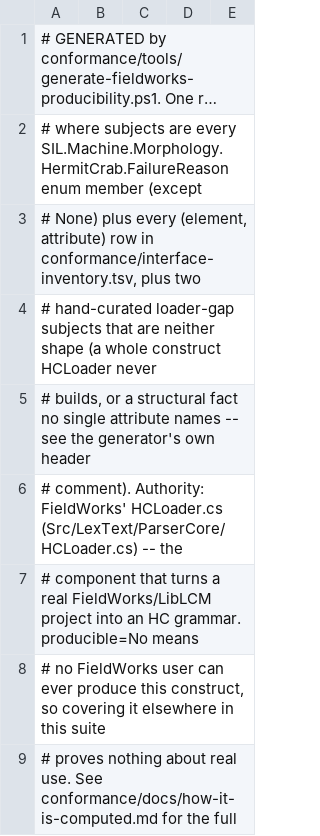
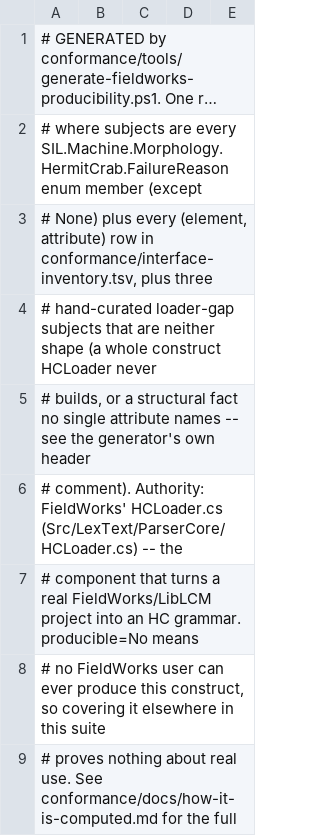
Before and after one commit to sillsdev/machine, a TSV file: conformance/fieldworks-producibility.tsv, drawn as a sheet; only a part is shown; long unchanged cells end in …; the diff covers the shown part only.

```diff
--- a/conformance/fieldworks-producibility.tsv
+++ b/conformance/fieldworks-producibility.tsv
@@ -2,3 +2,3 @@
 # where subjects are every SIL.Machine.Morphology.HermitCrab.FailureReason enum member (except
-# None) plus every (element, attribute) row in conformance/interface-inventory.tsv, plus two
+# None) plus every (element, attribute) row in conformance/interface-inventory.tsv, plus three
 # hand-curated loader-gap subjects that are neither shape (a whole construct HCLoader never
```
Also changed, not shown: 1 added row and 1 edited cell elsewhere in this file, 5 other files.
